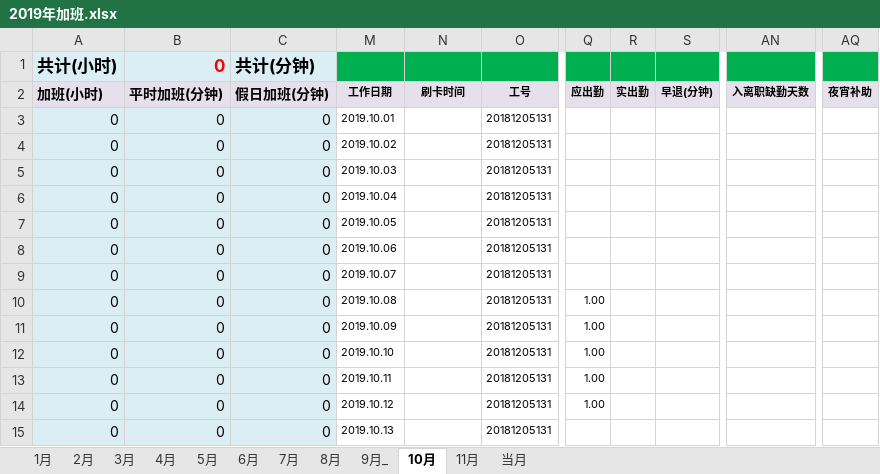
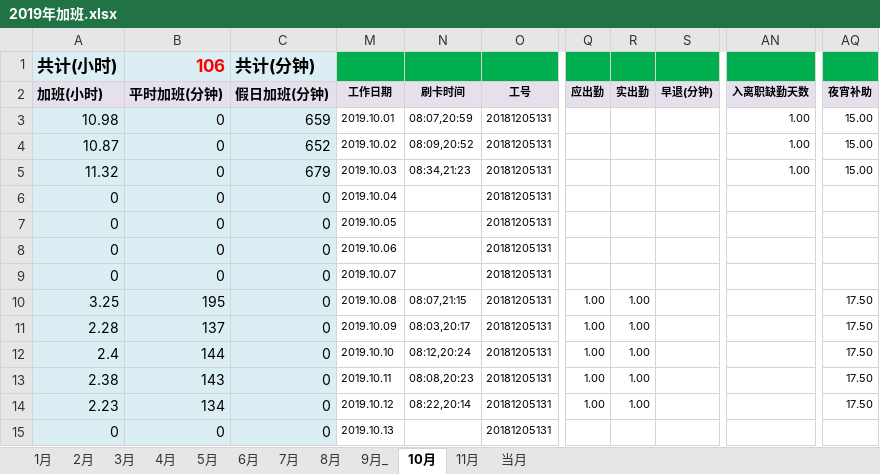
Before and after one commit to superzoon/superzoon, an Excel workbook: WorkTime/2019年加班.xlsx, sheet 10月, drawn as a sheet; only a part is shown, gaps mark what is left out; values as stored, in another font and other column widths than the file's, no borders; the diff covers the shown part only; the diff names each change by its address in the sheet, - before the commit and + after, or states it on an @@ line.

```diff
--- a/WorkTime/2019年加班.xlsx (sheet 10月)
+++ b/WorkTime/2019年加班.xlsx (sheet 10月)
-B1 (平时加班(分钟)): 0
+B1 (平时加班(分钟)): 106
-A3 (加班(小时)): 0
+A3 (加班(小时)): 10.98
-C3 (假日加班(分钟)): 0
+C3 (假日加班(分钟)): 659
-N3 (刷卡时间): (empty)
+N3 (刷卡时间): 08:07,20:59
-AN3:AN5 (入离职缺勤天数): (empty)
+AN3:AN5 (入离职缺勤天数): 1.00
-AQ3:AQ5 (夜宵补助): (empty)
+AQ3:AQ5 (夜宵补助): 15.00
-A4 (加班(小时)): 0
+A4 (加班(小时)): 10.87
-C4 (假日加班(分钟)): 0
+C4 (假日加班(分钟)): 652
-N4 (刷卡时间): (empty)
+N4 (刷卡时间): 08:09,20:52
-A5 (加班(小时)): 0
+A5 (加班(小时)): 11.32
-C5 (假日加班(分钟)): 0
+C5 (假日加班(分钟)): 679
-N5 (刷卡时间): (empty)
+N5 (刷卡时间): 08:34,21:23
-A10 (加班(小时)): 0
+A10 (加班(小时)): 3.25
-B10 (平时加班(分钟)): 0
+B10 (平时加班(分钟)): 195
-N10 (刷卡时间): (empty)
+N10 (刷卡时间): 08:07,21:15
-R10:R14 (实出勤): (empty)
+R10:R14 (实出勤): 1.00
-AQ10:AQ14 (夜宵补助): (empty)
+AQ10:AQ14 (夜宵补助): 17.50
-A11 (加班(小时)): 0
+A11 (加班(小时)): 2.28
-B11 (平时加班(分钟)): 0
+B11 (平时加班(分钟)): 137
-N11 (刷卡时间): (empty)
+N11 (刷卡时间): 08:03,20:17
-A12 (加班(小时)): 0
+A12 (加班(小时)): 2.4
-B12 (平时加班(分钟)): 0
+B12 (平时加班(分钟)): 144
-N12 (刷卡时间): (empty)
+N12 (刷卡时间): 08:12,20:24
-A13 (加班(小时)): 0
+A13 (加班(小时)): 2.38
-B13 (平时加班(分钟)): 0
+B13 (平时加班(分钟)): 143
-N13 (刷卡时间): (empty)
+N13 (刷卡时间): 08:08,20:23
-A14 (加班(小时)): 0
+A14 (加班(小时)): 2.23
-B14 (平时加班(分钟)): 0
+B14 (平时加班(分钟)): 134
-N14 (刷卡时间): (empty)
+N14 (刷卡时间): 08:22,20:14
```
Also changed, not shown: 90 edited cells elsewhere in this sheet, hidden cells, WorkTime/加班时间统计.xlsx.
